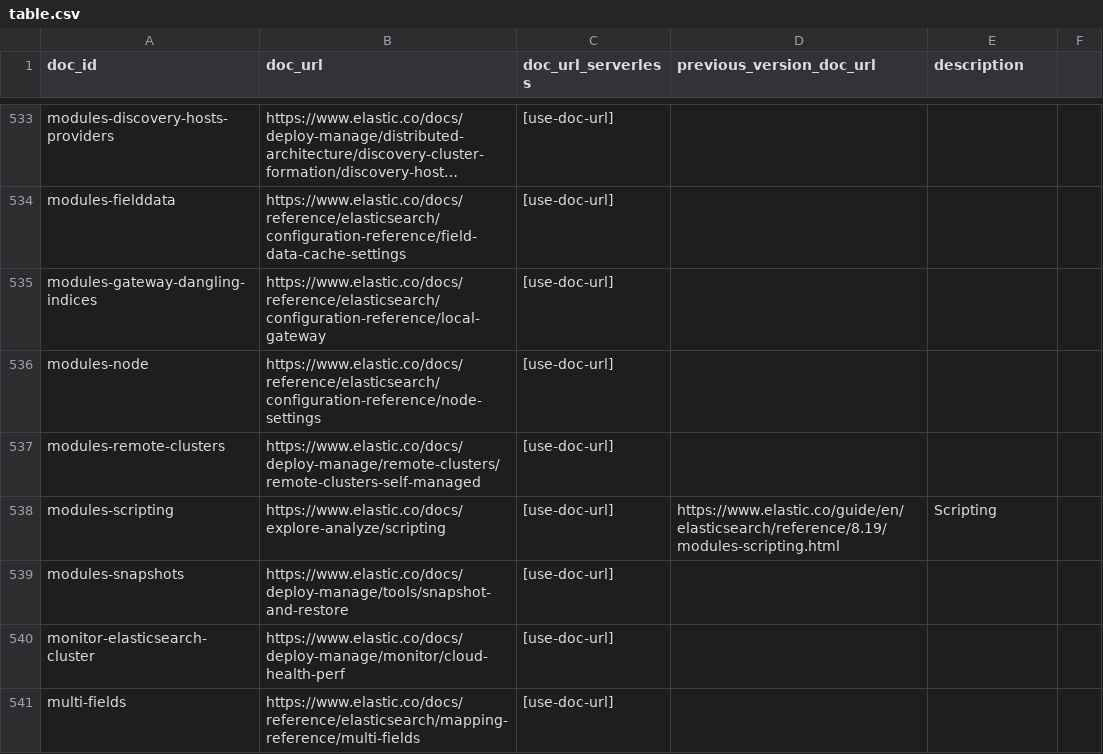
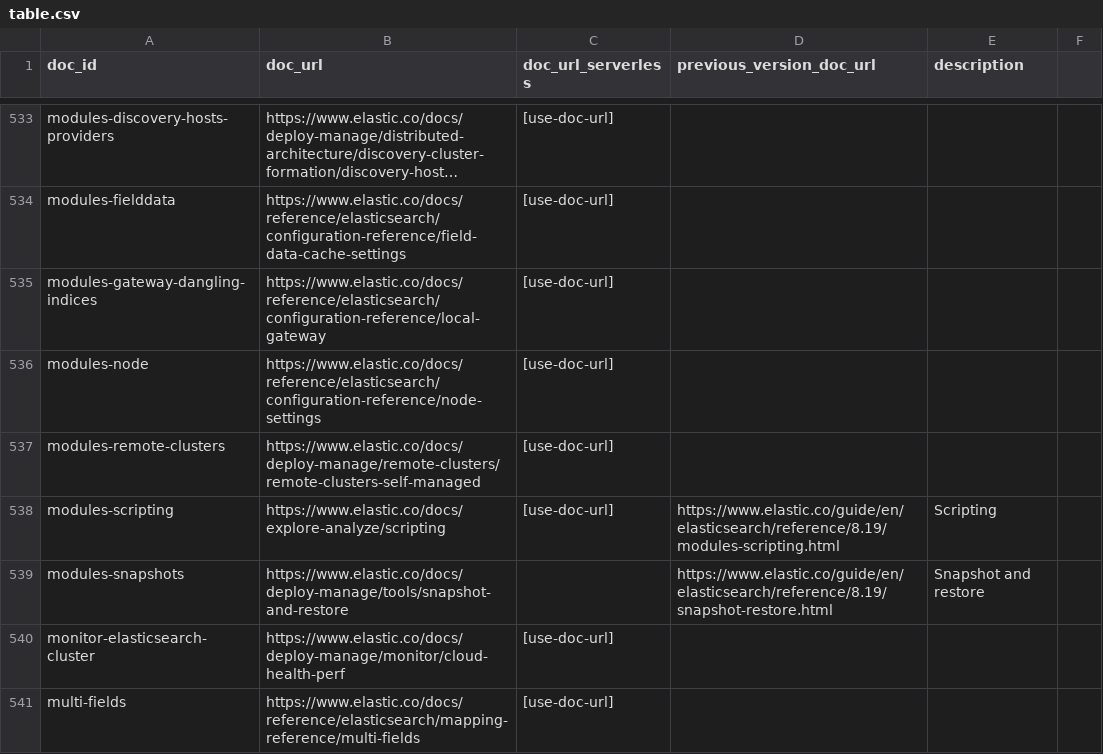
Before and after one commit to elastic/elasticsearch-specification, a CSV file: specification/_doc_ids/table.csv, drawn as a sheet; only a part is shown, gaps mark what is left out; long unchanged cells end in …; the diff covers the shown part only.

```diff
--- a/specification/_doc_ids/table.csv
+++ b/specification/_doc_ids/table.csv
@@ -538,3 +538,3 @@ modules-remote-clusters,https://www.elastic.co/docs/deploy-manage/remote-cluster
 modules-scripting,https://www.elastic.co/docs/explore-analyze/scripting,[use-doc-url],https://www.elastic.co/guide/en/elasticsearch/reference/8.19/modules-scripting.html,Scripting
-modules-snapshots,https://www.elastic.co/docs/deploy-manage/tools/snapshot-and-restore,[use-doc-url],,
+modules-snapshots,https://www.elastic.co/docs/deploy-manage/tools/snapshot-and-restore,,https://www.elastic.co/guide/en/elasticsearch/reference/8.19/snapshot-restore.html,Snapshot and restore
 monitor-elasticsearch-cluster,https://www.elastic.co/docs/deploy-manage/monitor/cloud-health-perf,[use-doc-url],,
```
Also changed, not shown: 4 added rows and 3 edited cells elsewhere in this file, 1 other file.
